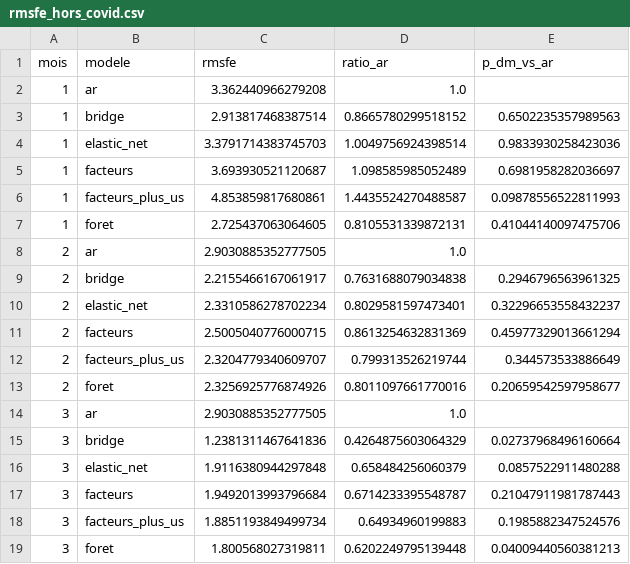
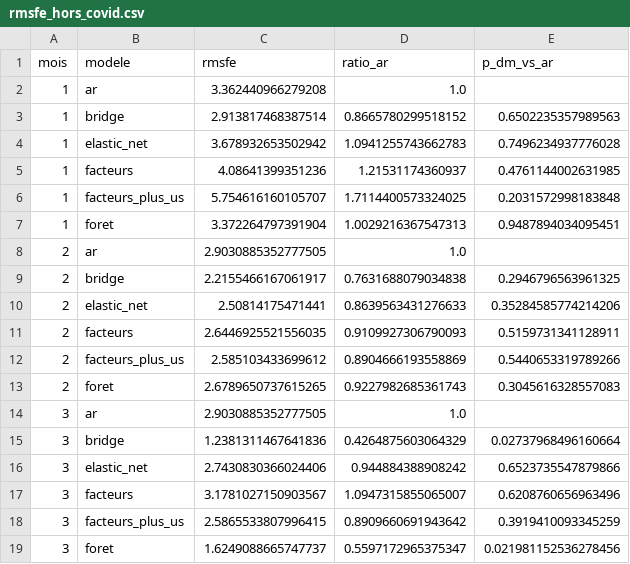
Before and after one commit to Guilou001/07-nowcast-pib-canada, a CSV file: results/tables/rmsfe_hors_covid.csv, drawn as a sheet.

```diff
--- a/results/tables/rmsfe_hors_covid.csv
+++ b/results/tables/rmsfe_hors_covid.csv
@@ -3,17 +3,17 @@ mois,modele,rmsfe,ratio_ar,p_dm_vs_ar
 1,bridge,2.913817468387514,0.8665780299518152,0.6502235357989563
-1,elastic_net,3.3791714383745703,1.0049756924398514,0.9833930258423036
-1,facteurs,3.693930521120687,1.098585985052489,0.6981958282036697
-1,facteurs_plus_us,4.853859817680861,1.4435524270488587,0.09878556522811993
-1,foret,2.725437063064605,0.8105531339872131,0.41044140097475706
+1,elastic_net,3.678932653502942,1.0941255743662783,0.7496234937776028
+1,facteurs,4.08641399351236,1.21531174360937,0.4761144002631985
+1,facteurs_plus_us,5.754616160105707,1.7114400573324025,0.2031572998183848
+1,foret,3.372264797391904,1.0029216367547313,0.9487894034095451
 2,ar,2.9030885352777505,1.0,
 2,bridge,2.2155466167061917,0.7631688079034838,0.2946796563961325
-2,elastic_net,2.3310586278702234,0.8029581597473401,0.32296653558432237
-2,facteurs,2.5005040776000715,0.8613254632831369,0.45977329013661294
-2,facteurs_plus_us,2.3204779340609707,0.799313526219744,0.344573533886649
-2,foret,2.3256925776874926,0.8011097661770016,0.20659542597958677
+2,elastic_net,2.50814175471441,0.8639563431276633,0.35284585774214206
+2,facteurs,2.6446925521556035,0.9109927306790093,0.5159731341128911
+2,facteurs_plus_us,2.585103433699612,0.8904666193558869,0.5440653319789266
+2,foret,2.6789650737615265,0.9227982685361743,0.3045616328557083
 3,ar,2.9030885352777505,1.0,
 3,bridge,1.2381311467641836,0.4264875603064329,0.02737968496160664
-3,elastic_net,1.9116380944297848,0.658484256060379,0.0857522911480288
-3,facteurs,1.9492013993796684,0.6714233395548787,0.21047911981787443
-3,facteurs_plus_us,1.8851193849499734,0.64934960199883,0.1985882347524576
-3,foret,1.800568027319811,0.6202249795139448,0.04009440560381213
+3,elastic_net,2.7430830366024406,0.944884388908242,0.6523735547879866
+3,facteurs,3.1781027150903567,1.0947315855065007,0.6208760656963496
+3,facteurs_plus_us,2.5865533807996415,0.8909660691943642,0.3919410093345259
+3,foret,1.6249088665747737,0.5597172965375347,0.021981152536278456
```
Also changed, not shown: results/tables/nowcasts.csv, results/tables/rmsfe.csv, 9 other files.
